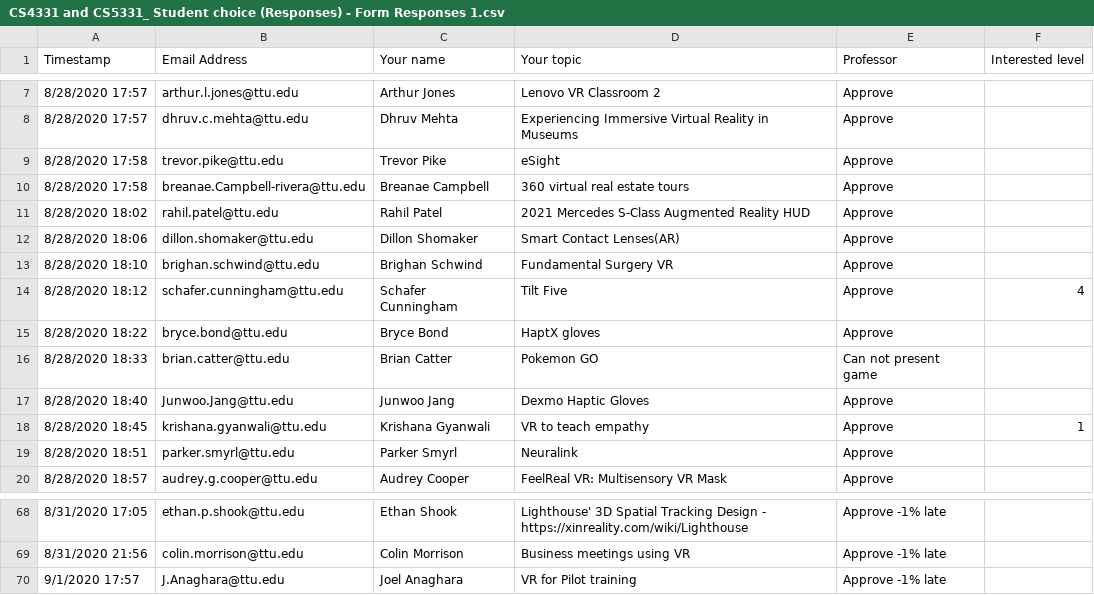
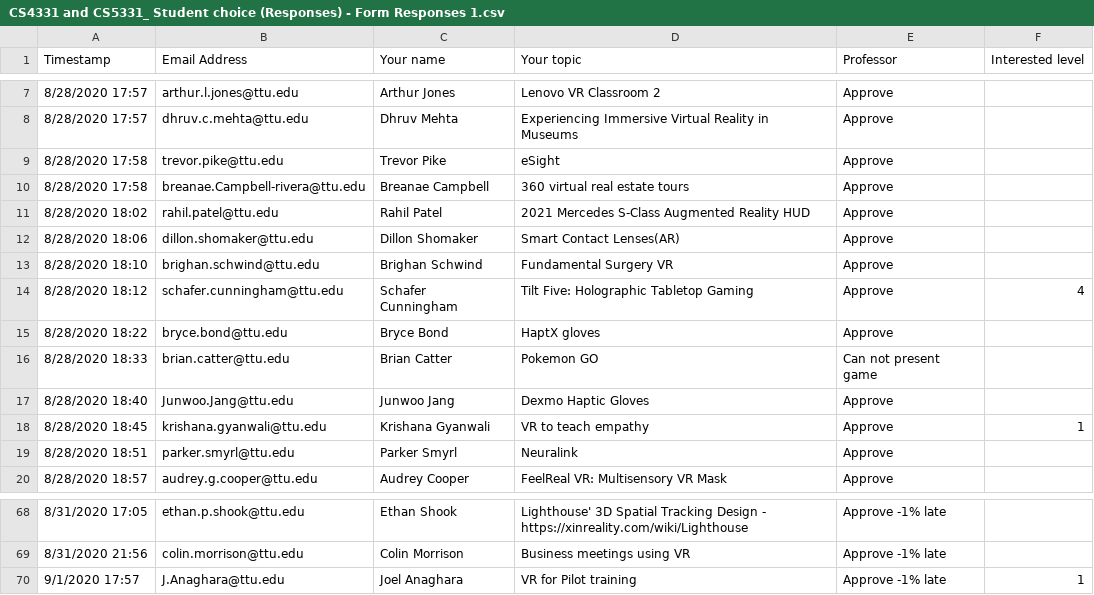
Before and after one commit to iDataVisualizationLab/CS5331-VirtualReality-Fall2020, a CSV file: StudentChoices/CS4331 and CS5331_ Student choice (Responses) - Form Responses 1.csv, drawn as a sheet; only a part is shown, gaps mark what is left out.

Commit message:
Update CS4331 and CS5331_ Student choice (Responses) - Form Responses 1.csv

```diff
--- a/StudentChoices/CS4331 and CS5331_ Student choice (Responses) - Form Responses 1.csv
+++ b/StudentChoices/CS4331 and CS5331_ Student choice (Responses) - Form Responses 1.csv
@@ -13,3 +13,3 @@ Timestamp,Email Address,Your name,Your topic,Professor,Interested level
 8/28/2020 18:10,brighan.schwind@ttu.edu,Brighan Schwind,Fundamental Surgery VR,Approve,
-8/28/2020 18:12,schafer.cunningham@ttu.edu,Schafer Cunningham,Tilt Five,Approve,4
+8/28/2020 18:12,schafer.cunningham@ttu.edu,Schafer Cunningham,Tilt Five: Holographic Tabletop Gaming,Approve,4
 8/28/2020 18:22,bryce.bond@ttu.edu,Bryce Bond,HaptX gloves,Approve,
@@ -69,2 +69,2 @@ Timestamp,Email Address,Your name,Your topic,Professor,Interested level
 8/31/2020 21:56,colin.morrison@ttu.edu,Colin Morrison,Business meetings using VR,Approve -1% late,
-9/1/2020 17:57,J.Anaghara@ttu.edu,Joel Anaghara,VR for Pilot training,Approve -1% late,
+9/1/2020 17:57,J.Anaghara@ttu.edu,Joel Anaghara,VR for Pilot training,Approve -1% late,1
```
